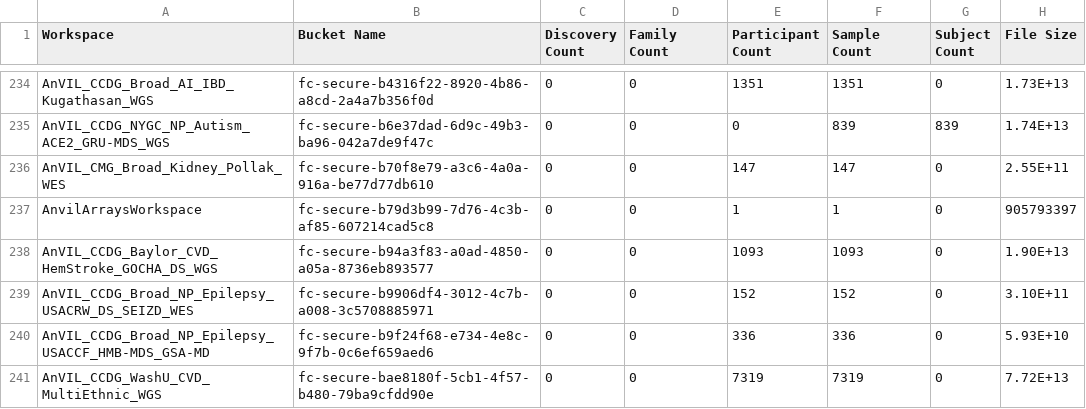
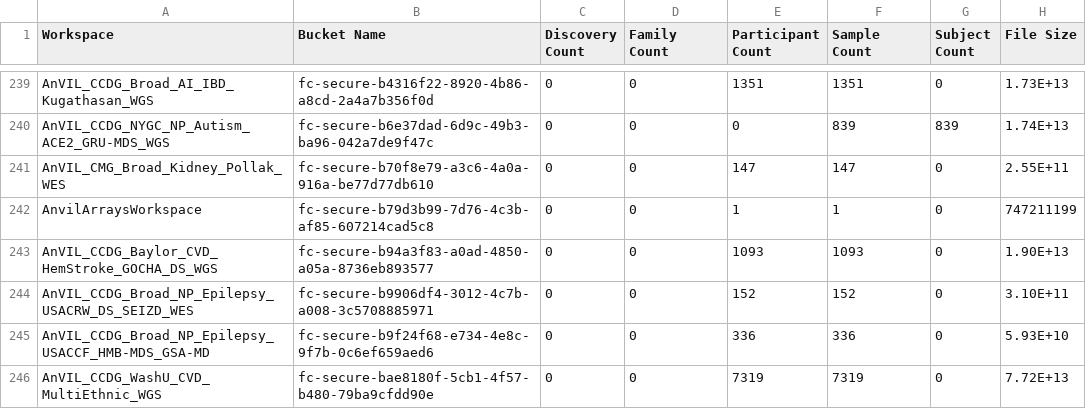
Before and after one commit to anvilproject/anvil-portal, a TSV file: plugins/utils/dashboard-source-terra.tsv, drawn as a sheet; only a part is shown, gaps mark what is left out; the diff covers the shown part only.

Commit message:
Refresh AnVIL portion of NCPI dataset catalog. Updated terra file sizes. Bug fix comparing workspace project id between AnVIL and Terra sources. #1148.

```diff
--- a/plugins/utils/dashboard-source-terra.tsv
+++ b/plugins/utils/dashboard-source-terra.tsv
@@ -236,3 +241,3 @@ AnVIL_CCDG_NYGC_NP_Autism_ACE2_GRU-MDS_WGS	fc-secure-b6e37dad-6d9c-49b3-ba96-042
 AnVIL_CMG_Broad_Kidney_Pollak_WES	fc-secure-b70f8e79-a3c6-4a0a-916a-be77d77db610	0	0	147	147	0	2.55E+11
-AnvilArraysWorkspace	fc-secure-b79d3b99-7d76-4c3b-af85-607214cad5c8	0	0	1	1	0	905793397
+AnvilArraysWorkspace	fc-secure-b79d3b99-7d76-4c3b-af85-607214cad5c8	0	0	1	1	0	747211199
 AnVIL_CCDG_Baylor_CVD_HemStroke_GOCHA_DS_WGS	fc-secure-b94a3f83-a0ad-4850-a05a-8736eb893577	0	0	1093	1093	0	1.90E+13
```
Also changed, not shown: 6 added rows and 51 edited cells elsewhere in this file, 1 other file.
